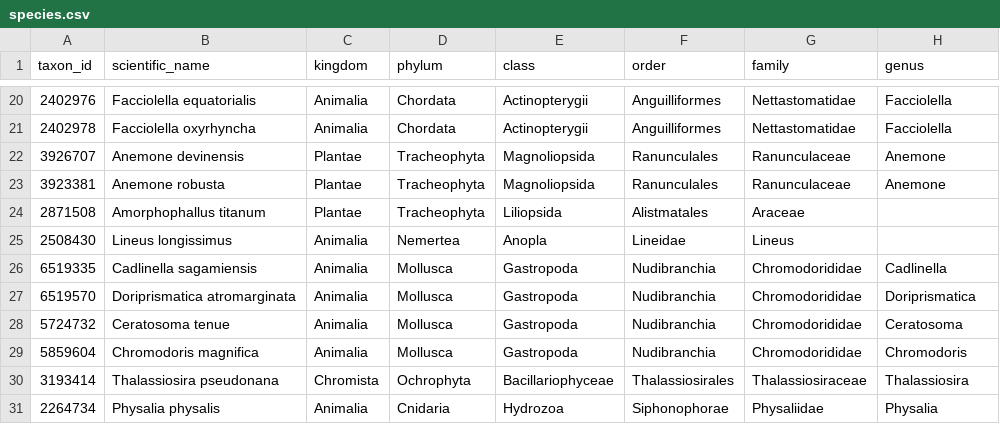
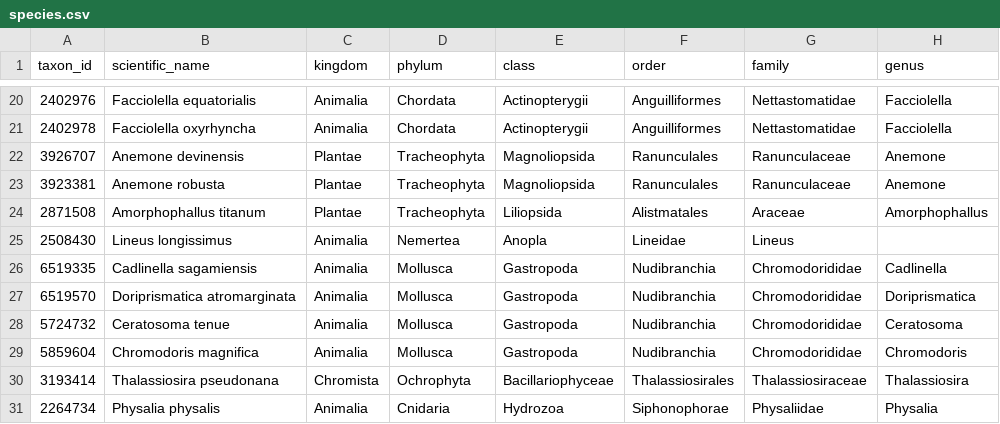
Before and after one commit to amdevine/openrefine-reconcile-csv, a CSV file: species.csv, drawn as a sheet; only a part is shown, gaps mark what is left out.

Commit message:
Added missing genus for Amorphophallus titanum

```diff
--- a/species.csv
+++ b/species.csv
@@ -23,3 +23,3 @@ taxon_id,scientific_name,kingdom,phylum,class,order,family,genus
 3923381,"Anemone robusta",Plantae,Tracheophyta,Magnoliopsida,Ranunculales,Ranunculaceae,Anemone
-2871508,"Amorphophallus titanum",Plantae,Tracheophyta,Liliopsida,Alistmatales,Araceae
+2871508,"Amorphophallus titanum",Plantae,Tracheophyta,Liliopsida,Alistmatales,Araceae,Amorphophallus
 2508430,"Lineus longissimus",Animalia,Nemertea,Anopla,Lineidae,Lineus
```
